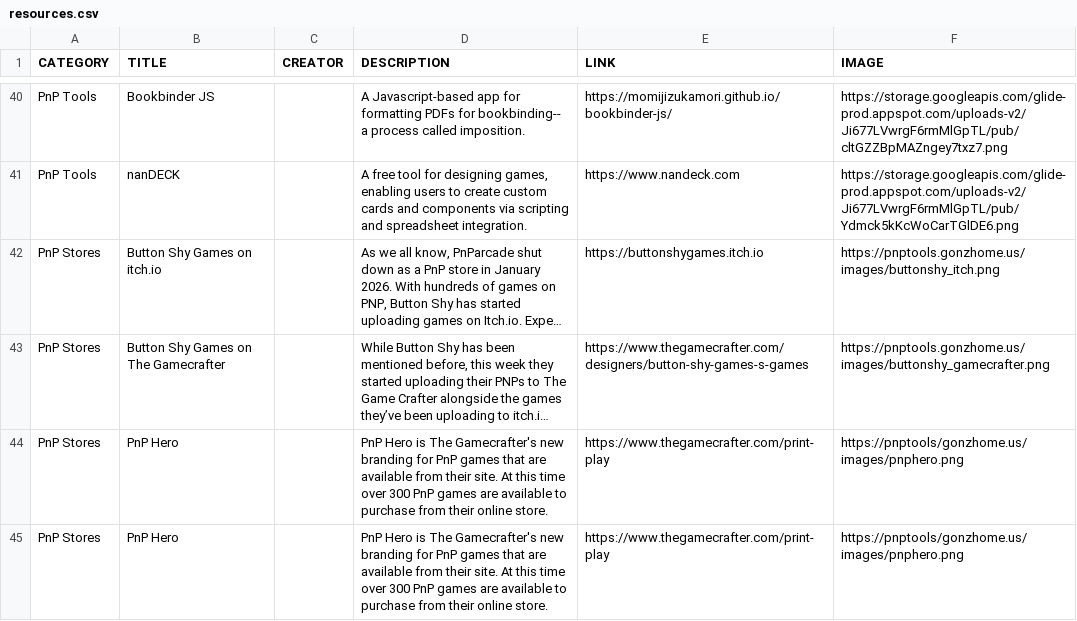
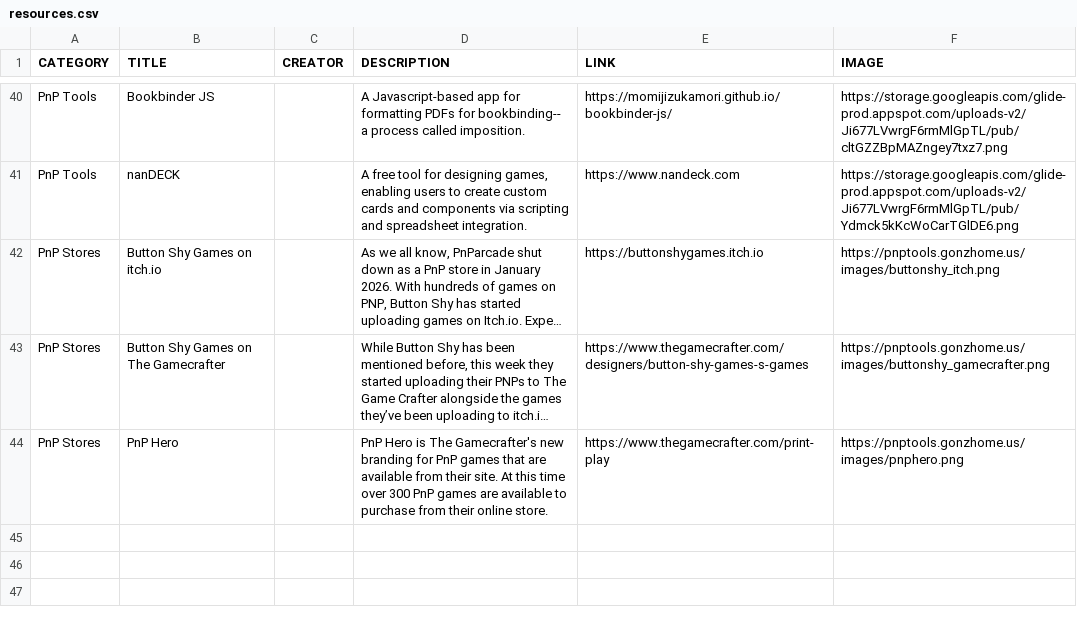
Before and after one commit to mgonzalvez/pnptools, a CSV file: data/resources.csv, drawn as a sheet; only a part is shown, gaps mark what is left out; long unchanged cells end in …; the diff names each change by its address in the sheet, - before the commit and + after, or states it on an @@ line.

Commit message:
chore: sync resources.csv from Google Sheets

```diff
--- a/data/resources.csv
+++ b/data/resources.csv
-F44 (IMAGE): https://pnptools/gonzhome.us/images/pnphero.png
+F44 (IMAGE): https://pnptools.gonzhome.us/images/pnphero.png
-row 45: PnP Stores | PnP Hero |  | PnP Hero is The Gamecrafter's new branding for PnP games that are available from their site. At this time over 300 PnP games are available to purchase from their online store. | https://www.thegamecrafter.com/print-play | https://pnptools/gonzhome.us/images/pnphero.png
```
